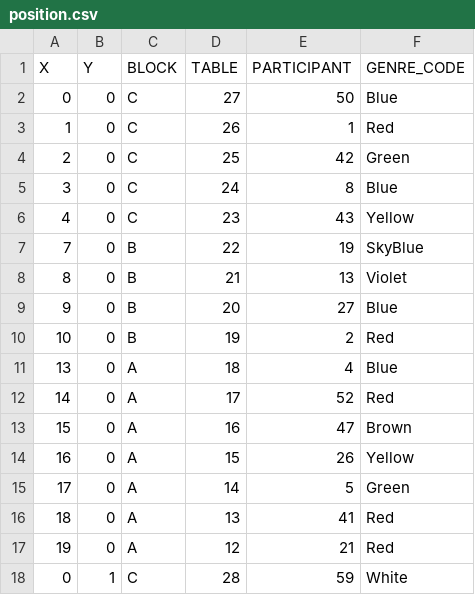
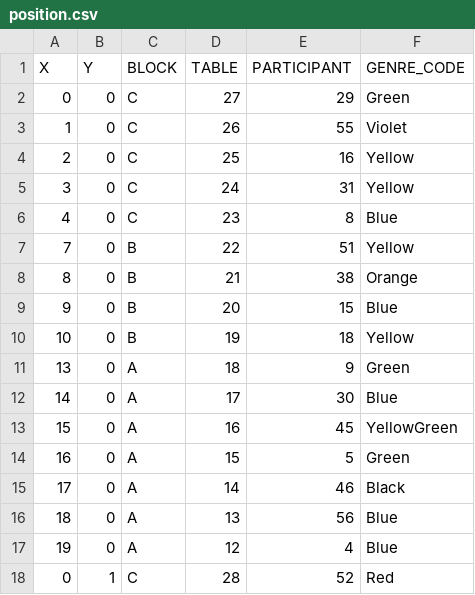
Before and after one commit to muzudho/event-placement-ai, a CSV file: auto-generated/position.csv, drawn as a sheet; only a part is shown; the diff covers the shown part only.

```diff
--- a/auto-generated/position.csv
+++ b/auto-generated/position.csv
@@ -1,18 +1,18 @@
 X,Y,BLOCK,TABLE,PARTICIPANT,GENRE_CODE
-0,0,C,27,50,Blue
-1,0,C,26,1,Red
-2,0,C,25,42,Green
-3,0,C,24,8,Blue
-4,0,C,23,43,Yellow
-7,0,B,22,19,SkyBlue
-8,0,B,21,13,Violet
-9,0,B,20,27,Blue
-10,0,B,19,2,Red
-13,0,A,18,4,Blue
-14,0,A,17,52,Red
-15,0,A,16,47,Brown
-16,0,A,15,26,Yellow
-17,0,A,14,5,Green
-18,0,A,13,41,Red
-19,0,A,12,21,Red
-0,1,C,28,59,White
+0,0,C,27,29,Green
+1,0,C,26,55,Violet
+2,0,C,25,16,Yellow
+3,0,C,24,31,Yellow
+4,0,C,23,8,Blue
+7,0,B,22,51,Yellow
+8,0,B,21,38,Orange
+9,0,B,20,15,Blue
+10,0,B,19,18,Yellow
+13,0,A,18,9,Green
+14,0,A,17,30,Blue
+15,0,A,16,45,YellowGreen
+16,0,A,15,5,Green
+17,0,A,14,46,Black
+18,0,A,13,56,Blue
+19,0,A,12,4,Blue
+0,1,C,28,52,Red
```
Also changed, not shown: 80 edited cells elsewhere in this file, auto-generated/mappings.csv, output-data/best-position.csv, 10 other files.
